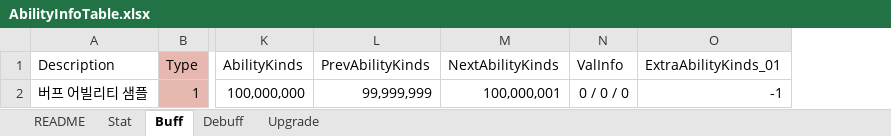
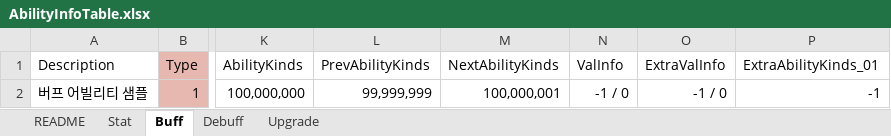
Before and after one commit to devmodle/0300000001.module_unitypackages, an Excel workbook: Templates/Tables/AbilityInfo/AbilityInfoTable.xlsx, sheet Buff, drawn as a sheet; only a part is shown, gaps mark what is left out; values as stored, in another font and other column widths than the file's, no borders; charts and pictures not drawn; the diff names each change by its address in the sheet, - before the commit and + after, or states it on an @@ line.

```diff
--- a/Templates/Tables/AbilityInfo/AbilityInfoTable.xlsx (sheet Buff)
+++ b/Templates/Tables/AbilityInfo/AbilityInfoTable.xlsx (sheet Buff)
+column O (ExtraValInfo), row 2: -1 / 0
-N2 (ValInfo): 0 / 0 / 0
+N2 (ValInfo): -1 / 0
```
Also changed, not shown: sheet Stat, sheet Debuff, sheet Upgrade, Templates/Tables/EpisodeInfo/EpisodeInfoTable.xlsx, Templates/Tables/FXInfo/FXInfoTable.xlsx, 14 other files.
